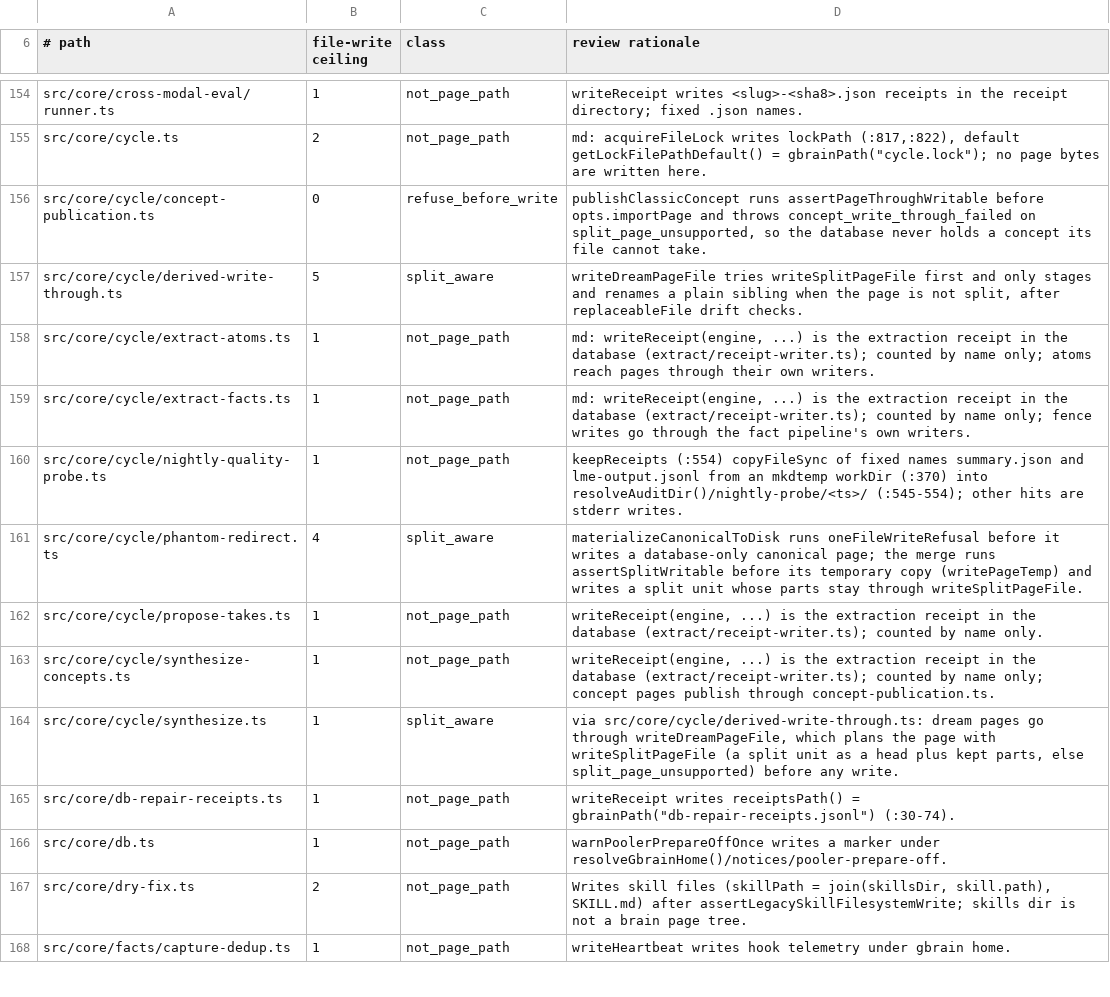
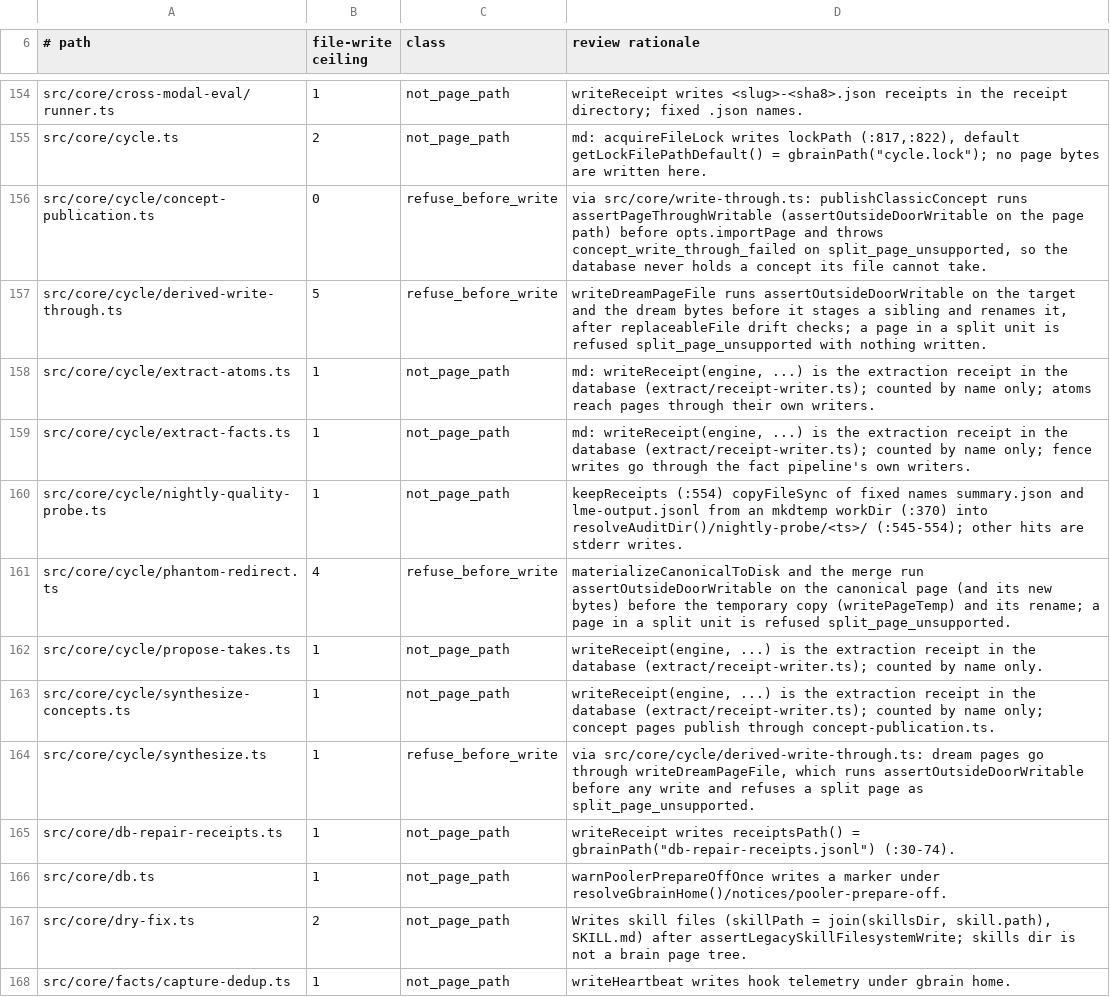
Before and after one commit to JeroenCorthout/gbrain, a TSV file: docs/architecture/split-layout-writers.tsv, drawn as a sheet; only a part is shown, gaps mark what is left out; the diff covers the shown part only.

Commit message:
Wave B PR 5 lane 5e: collapse the split writer census to door, refuse_before_write and not_page_path; every refuse_before_write writer and remover names the one split-unit predicate or a wrapper; planted split_aware and checked rows fail
Co-authored-by: capy-ai[bot] <230910855+capy-ai[bot]@users.noreply.github.com>

```diff
--- a/docs/architecture/split-layout-writers.tsv
+++ b/docs/architecture/split-layout-writers.tsv
@@ -155,4 +155,4 @@ src/core/cross-modal-eval/runner.ts	1	not_page_path	writeReceipt writes <slug>-<
 src/core/cycle.ts	2	not_page_path	md: acquireFileLock writes lockPath (:817,:822), default getLockFilePathDefault() = gbrainPath("cycle.lock"); no page bytes are written here.
-src/core/cycle/concept-publication.ts	0	refuse_before_write	publishClassicConcept runs assertPageThroughWritable before opts.importPage and throws concept_write_through_failed on split_page_unsupported, so the database never holds a concept its file cannot take.
-src/core/cycle/derived-write-through.ts	5	split_aware	writeDreamPageFile tries writeSplitPageFile first and only stages and renames a plain sibling when the page is not split, after replaceableFile drift checks.
+src/core/cycle/concept-publication.ts	0	refuse_before_write	via src/core/write-through.ts: publishClassicConcept runs assertPageThroughWritable (assertOutsideDoorWritable on the page path) before opts.importPage and throws concept_write_through_failed on split_page_unsupported, so the database never holds a concept its file cannot take.
+src/core/cycle/derived-write-through.ts	5	refuse_before_write	writeDreamPageFile runs assertOutsideDoorWritable on the target and the dream bytes before it stages a sibling and renames it, after replaceableFile drift checks; a page in a split unit is refused split_page_unsupported with nothing written.
 src/core/cycle/extract-atoms.ts	1	not_page_path	md: writeReceipt(engine, ...) is the extraction receipt in the database (extract/receipt-writer.ts); counted by name only; atoms reach pages through their own writers.
@@ -160,6 +160,6 @@ src/core/cycle/extract-facts.ts	1	not_page_path	md: writeReceipt(engine, ...) is
 src/core/cycle/nightly-quality-probe.ts	1	not_page_path	keepReceipts (:554) copyFileSync of fixed names summary.json and lme-output.jsonl from an mkdtemp workDir (:370) into resolveAuditDir()/nightly-probe/<ts>/ (:545-554); other hits are stderr writes.
-src/core/cycle/phantom-redirect.ts	4	split_aware	materializeCanonicalToDisk runs oneFileWriteRefusal before it writes a database-only canonical page; the merge runs assertSplitWritable before its temporary copy (writePageTemp) and writes a split unit whose parts stay through writeSplitPageFile.
+src/core/cycle/phantom-redirect.ts	4	refuse_before_write	materializeCanonicalToDisk and the merge run assertOutsideDoorWritable on the canonical page (and its new bytes) before the temporary copy (writePageTemp) and its rename; a page in a split unit is refused split_page_unsupported.
 src/core/cycle/propose-takes.ts	1	not_page_path	writeReceipt(engine, ...) is the extraction receipt in the database (extract/receipt-writer.ts); counted by name only.
 src/core/cycle/synthesize-concepts.ts	1	not_page_path	writeReceipt(engine, ...) is the extraction receipt in the database (extract/receipt-writer.ts); counted by name only; concept pages publish through concept-publication.ts.
-src/core/cycle/synthesize.ts	1	split_aware	via src/core/cycle/derived-write-through.ts: dream pages go through writeDreamPageFile, which plans the page with writeSplitPageFile (a split unit as a head plus kept parts, else split_page_unsupported) before any write.
+src/core/cycle/synthesize.ts	1	refuse_before_write	via src/core/cycle/derived-write-through.ts: dream pages go through writeDreamPageFile, which runs assertOutsideDoorWritable before any write and refuses a split page as split_page_unsupported.
 src/core/db-repair-receipts.ts	1	not_page_path	writeReceipt writes receiptsPath() = gbrainPath("db-repair-receipts.jsonl") (:30-74).
```
Also changed, not shown: 1 added row, 1 removed row and 39 edited cells elsewhere in this file, docs/architecture/split-layout-parts-dir-readers.tsv, docs/architecture/split-layout-removers.tsv, 2 other files.
